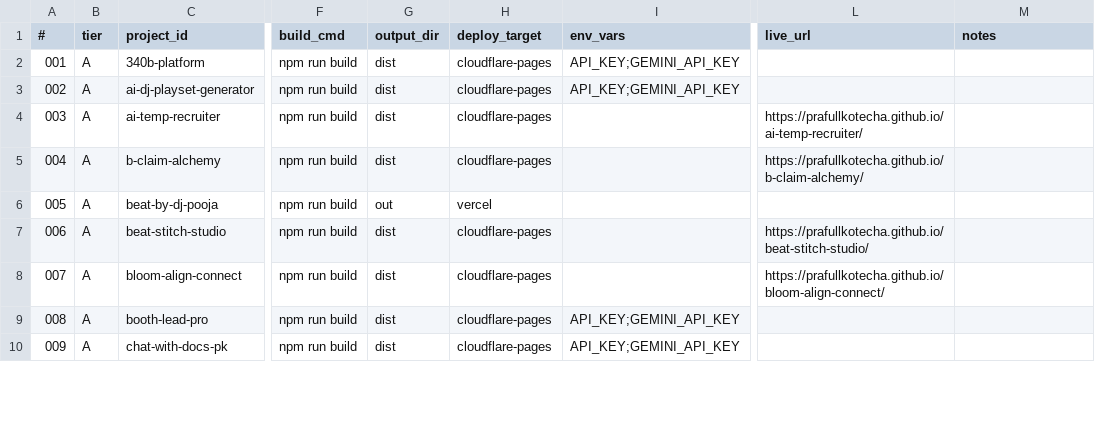
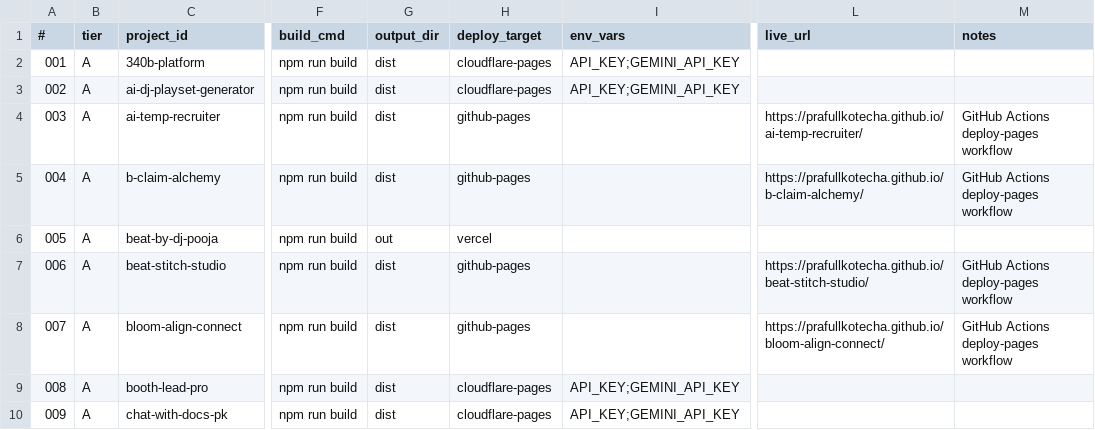
Before and after one commit to prafullkotecha/portfolio, a CSV file: PROJECTS-CHECKLIST.csv, drawn as a sheet; only a part is shown, gaps mark what is left out; the diff covers the shown part only; the diff names each change by its address in the sheet, - before the commit and + after, or states it on an @@ line.

Commit message:
docs: record current deployment inventory

```diff
--- a/PROJECTS-CHECKLIST.csv
+++ b/PROJECTS-CHECKLIST.csv
-H4:H5 (deploy_target): cloudflare-pages
+H4:H5 (deploy_target): github-pages
-M4:M5 (notes): (empty)
+M4:M5 (notes): GitHub Actions deploy-pages workflow
-H7:H8 (deploy_target): cloudflare-pages
+H7:H8 (deploy_target): github-pages
-M7:M8 (notes): (empty)
+M7:M8 (notes): GitHub Actions deploy-pages workflow
```
Also changed, not shown: 1 added row and 32 edited cells elsewhere in this file, 28 other files.
